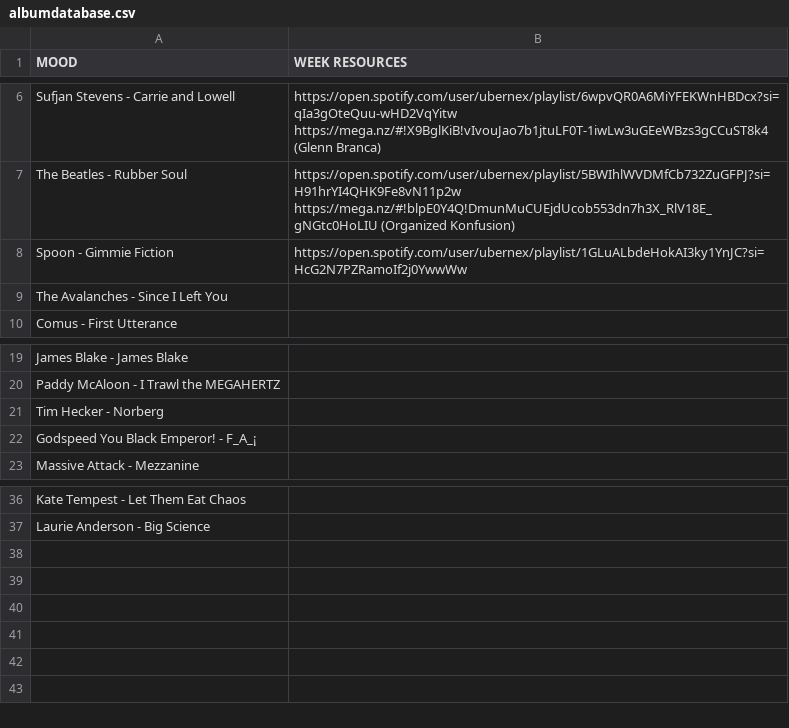
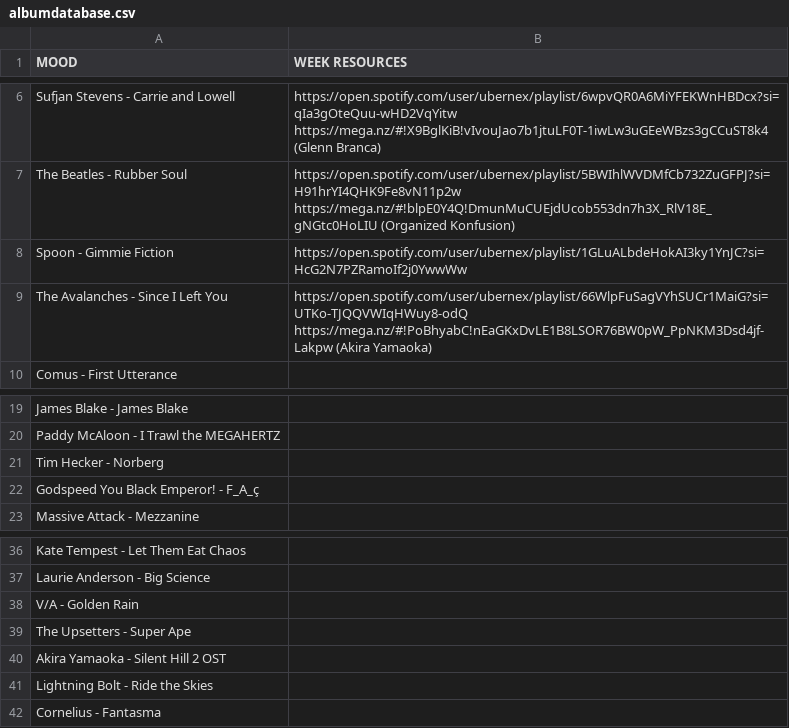
Before and after one commit to loparcog/deloreanbot, a CSV file: albumdatabase.csv, drawn as a sheet; only a part is shown, gaps mark what is left out.

Commit message:
Updated week 8

```diff
--- a/albumdatabase.csv
+++ b/albumdatabase.csv
@@ -8,3 +8,3 @@ The Beatles - Rubber Soul,https://open.spotify.com/user/ubernex/playlist/5BWIhlW
 Spoon - Gimmie Fiction,https://open.spotify.com/user/ubernex/playlist/1GLuALbdeHokAI3ky1YnJC?si=HcG2N7PZRamoIf2j0YwwWw
-The Avalanches - Since I Left You,
+The Avalanches - Since I Left You,https://open.spotify.com/user/ubernex/playlist/66WlpFuSagVYhSUCr1MaiG?si=UTKo-TJQQVWIqHWuy8-odQ https://mega.nz/#!PoBhyabC!nEaGKxDvLE1B8LSOR76BW0pW_PpNKM3Dsd4jf-Lakpw (Akira Yamaoka)
 Comus - First Utterance,
@@ -21,3 +21,3 @@ Paddy McAloon - I Trawl the MEGAHERTZ,
 Tim Hecker - Norberg,
-Godspeed You Black Emperor! - F_A_¡,
+Godspeed You Black Emperor! - F_A_ç,
 Massive Attack - Mezzanine,
@@ -37 +37,6 @@ Kate Tempest - Let Them Eat Chaos,
 Laurie Anderson - Big Science,
+V/A - Golden Rain,
+The Upsetters - Super Ape,
+Akira Yamaoka - Silent Hill 2 OST,
+Lightning Bolt - Ride the Skies,
+Cornelius - Fantasma,
```
Also changed, not shown: 1 other file.
